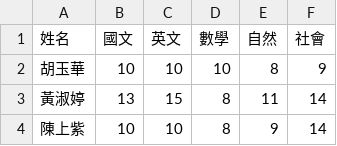
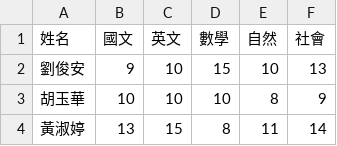
Before and after one commit to liuliuliu0501/IMLP449, a CSV file: data2/grades.csv, drawn as a sheet; only a part is shown; the shorter side is filled out with more unchanged rows; the diff names each change by its address in the sheet, - before the commit and + after, or states it on an @@ line.

Commit message:
FINISH HW2

```diff
--- a/data2/grades.csv
+++ b/data2/grades.csv
+row 2: 劉俊安 | 9 | 10 | 15 | 10 | 13
```
